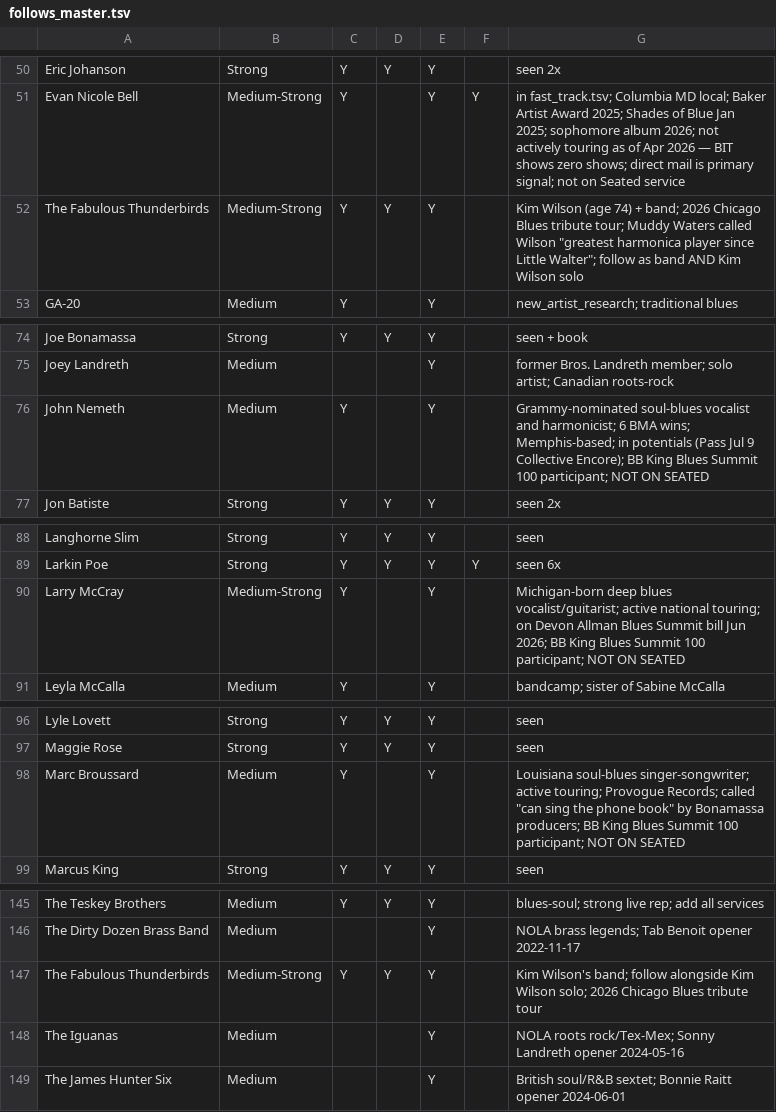
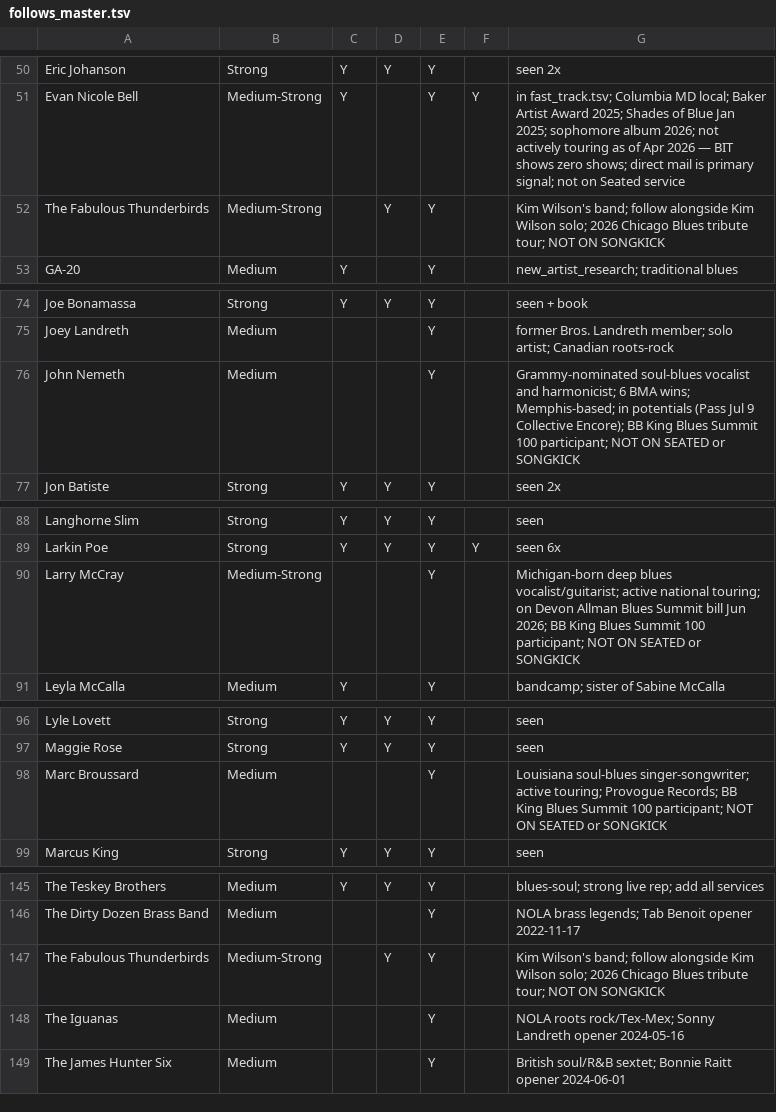
Before and after one commit to dan2bit/live-shows, a TSV file: follows/follows_master.tsv, drawn as a sheet; only a part is shown, gaps mark what is left out; the diff covers the shown part only.

Commit message:
follows_master: remove Songkick from new artists (Suno ownership); correct Seated coverage; EMAIL_WORKFLOWS: add Songkick source flag to Routine 3, ownership note to Notes

```diff
--- a/follows/follows_master.tsv
+++ b/follows/follows_master.tsv
@@ -51,3 +51,3 @@ Eric Johanson	Strong	Y	Y	Y		seen 2x
 Evan Nicole Bell	Medium-Strong	Y		Y	Y	in fast_track.tsv; Columbia MD local; Baker Artist Award 2025; Shades of Blue Jan 2025; sophomore album 2026; not actively touring as of Apr 2026 — BIT shows zero shows; direct mail is primary signal; not on Seated service
-The Fabulous Thunderbirds	Medium-Strong	Y	Y	Y		Kim Wilson (age 74) + band; 2026 Chicago Blues tribute tour; Muddy Waters called Wilson "greatest harmonica player since Little Walter"; follow as band AND Kim Wilson solo
+The Fabulous Thunderbirds	Medium-Strong		Y	Y		Kim Wilson's band; follow alongside Kim Wilson solo; 2026 Chicago Blues tribute tour; NOT ON SONGKICK
 GA-20	Medium	Y		Y		new_artist_research; traditional blues
@@ -75,3 +75,3 @@ Joe Bonamassa	Strong	Y	Y	Y		seen + book
 Joey Landreth	Medium			Y		former Bros. Landreth member; solo artist; Canadian roots-rock
-John Nemeth	Medium	Y		Y		Grammy-nominated soul-blues vocalist and harmonicist; 6 BMA wins; Memphis-based; in potentials (Pass Jul 9 Collective Encore); BB King Blues Summit 100 participant; NOT ON SEATED
+John Nemeth	Medium			Y		Grammy-nominated soul-blues vocalist and harmonicist; 6 BMA wins; Memphis-based; in potentials (Pass Jul 9 Collective Encore); BB King Blues Summit 100 participant; NOT ON SEATED or SONGKICK
 Jon Batiste	Strong	Y	Y	Y		seen 2x
@@ -89,3 +89,3 @@ Langhorne Slim	Strong	Y	Y	Y		seen
 Larkin Poe	Strong	Y	Y	Y	Y	seen 6x
-Larry McCray	Medium-Strong	Y		Y		Michigan-born deep blues vocalist/guitarist; active national touring; on Devon Allman Blues Summit bill Jun 2026; BB King Blues Summit 100 participant; NOT ON SEATED
+Larry McCray	Medium-Strong			Y		Michigan-born deep blues vocalist/guitarist; active national touring; on Devon Allman Blues Summit bill Jun 2026; BB King Blues Summit 100 participant; NOT ON SEATED or SONGKICK
 Leyla McCalla	Medium	Y		Y		bandcamp; sister of Sabine McCalla
@@ -97,3 +97,3 @@ Lyle Lovett	Strong	Y	Y	Y		seen
 Maggie Rose	Strong	Y	Y	Y		seen
-Marc Broussard	Medium	Y		Y		Louisiana soul-blues singer-songwriter; active touring; Provogue Records; called "can sing the phone book" by Bonamassa producers; BB King Blues Summit 100 participant; NOT ON SEATED
+Marc Broussard	Medium			Y		Louisiana soul-blues singer-songwriter; active touring; Provogue Records; BB King Blues Summit 100 participant; NOT ON SEATED or SONGKICK
 Marcus King	Strong	Y	Y	Y		seen
@@ -146,3 +146,3 @@ The Teskey Brothers	Medium	Y	Y	Y		blues-soul; strong live rep; add all services
 The Dirty Dozen Brass Band	Medium			Y		NOLA brass legends; Tab Benoit opener 2022-11-17
-The Fabulous Thunderbirds	Medium-Strong	Y	Y	Y		Kim Wilson's band; follow alongside Kim Wilson solo; 2026 Chicago Blues tribute tour
+The Fabulous Thunderbirds	Medium-Strong		Y	Y		Kim Wilson's band; follow alongside Kim Wilson solo; 2026 Chicago Blues tribute tour; NOT ON SONGKICK
 The Iguanas	Medium			Y		NOLA roots rock/Tex-Mex; Sonny Landreth opener 2024-05-16
```
Also changed, not shown: 13 edited cells elsewhere in this file, 1 other file.
